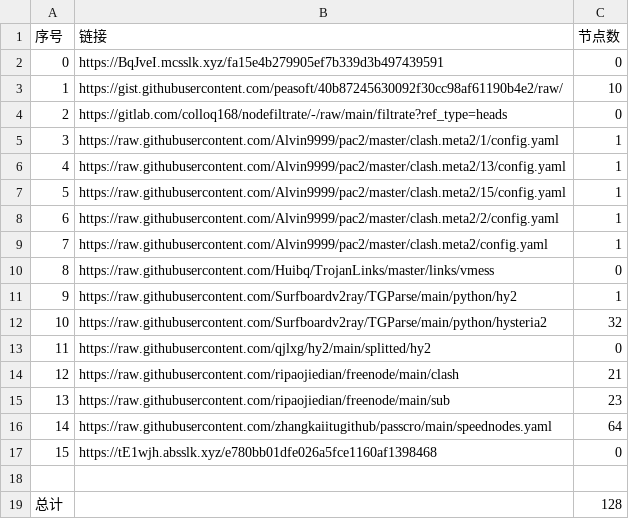
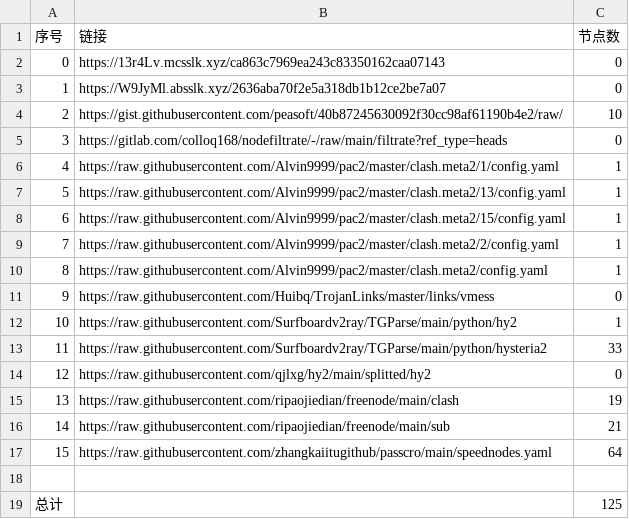
Before and after one commit to suanxidanian/NoMoreWalls, a CSV file: list_result.csv, drawn as a sheet; removed rows and columns are numbered as before the commit, all else as after; the diff names each change by its address in the sheet, - before the commit and + after, or states it on an @@ line.

```diff
--- a/list_result.csv
+++ b/list_result.csv
+row 2: 0 | https://13r4Lv.mcsslk.xyz/ca863c7969ea243c83350162caa07143 | 0
@@ column A (序号) renumbered between rows 3 and 17 @@
-B3 (链接): https://BqJveI.mcsslk.xyz/fa15e4b279905ef7b339d3b497439591
+B3 (链接): https://W9JyMl.absslk.xyz/2636aba70f2e5a318db1b12ce2be7a07
-C13 (节点数): 32
+C13 (节点数): 33
-C15 (节点数): 21
+C15 (节点数): 19
-C16 (节点数): 23
+C16 (节点数): 21
-row 17: 15 | https://tE1wjh.absslk.xyz/e780bb01dfe026a5fce1160af1398468 | 0
-C19 (节点数): 128
+C19 (节点数): 125
```
Also changed, not shown: 13 other files.
